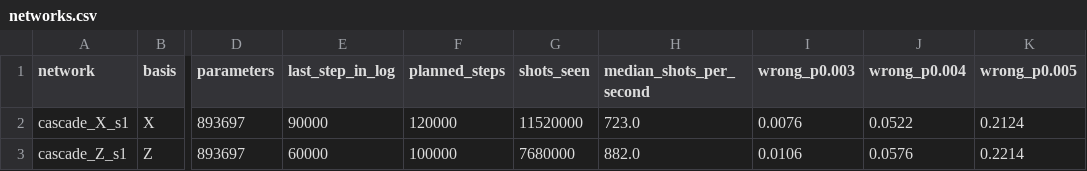
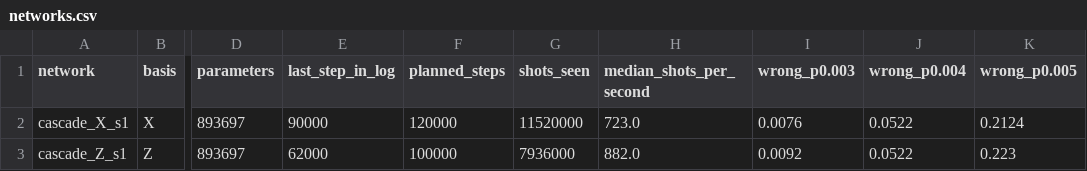
Before and after one commit to Trade42/HackMidwest, a CSV file: challenge-1-ml-decoder-kit/report/tables/networks.csv, drawn as a sheet; only a part is shown, gaps mark what is left out; the diff names each change by its address in the sheet, - before the commit and + after, or states it on an @@ line.

```diff
--- a/challenge-1-ml-decoder-kit/report/tables/networks.csv
+++ b/challenge-1-ml-decoder-kit/report/tables/networks.csv
-E3 (last_step_in_log): 60000
+E3 (last_step_in_log): 62000
-G3 (shots_seen): 7680000
+G3 (shots_seen): 7936000
-I3 (wrong_p0.003): 0.0106
+I3 (wrong_p0.003): 0.0092
-J3 (wrong_p0.004): 0.0576
+J3 (wrong_p0.004): 0.0522
-K3 (wrong_p0.005): 0.2214
+K3 (wrong_p0.005): 0.223
```
Also changed, not shown: challenge-1-ml-decoder-kit/report/tables/test_all.csv, challenge-1-ml-decoder-kit/report/tables/test_p0.003.csv, 27 other files.
